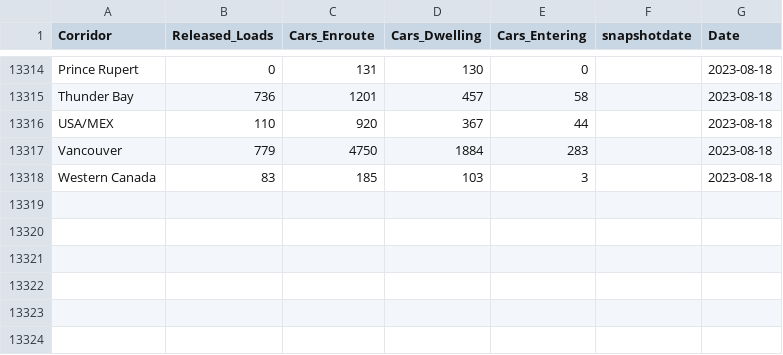
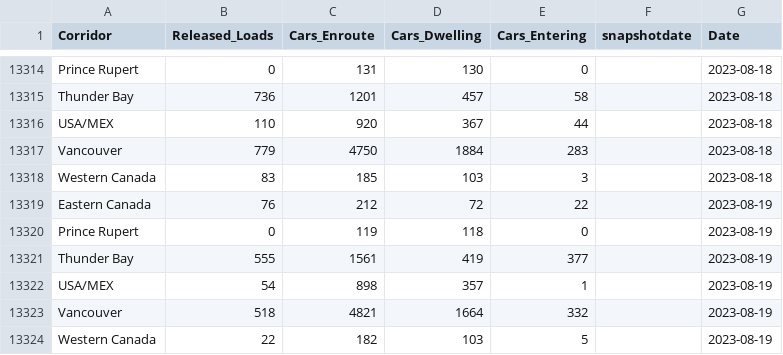
Before and after one commit to diss-git/Grain-Supply-Chain, a CSV file: pipelinesmaster.csv, drawn as a sheet; only a part is shown, gaps mark what is left out; the diff names each change by its address in the sheet, - before the commit and + after, or states it on an @@ line.

Commit message:
Added files

```diff
--- a/pipelinesmaster.csv
+++ b/pipelinesmaster.csv
+row 13319: Eastern Canada | 76 | 212 | 72 | 22 |  | 2023-08-19
+row 13320: Prince Rupert | 0 | 119 | 118 | 0 |  | 2023-08-19
+row 13321: Thunder Bay | 555 | 1561 | 419 | 377 |  | 2023-08-19
+row 13322: USA/MEX | 54 | 898 | 357 | 1 |  | 2023-08-19
+row 13323: Vancouver | 518 | 4821 | 1664 | 332 |  | 2023-08-19
+row 13324: Western Canada | 22 | 182 | 103 | 5 |  | 2023-08-19
```
